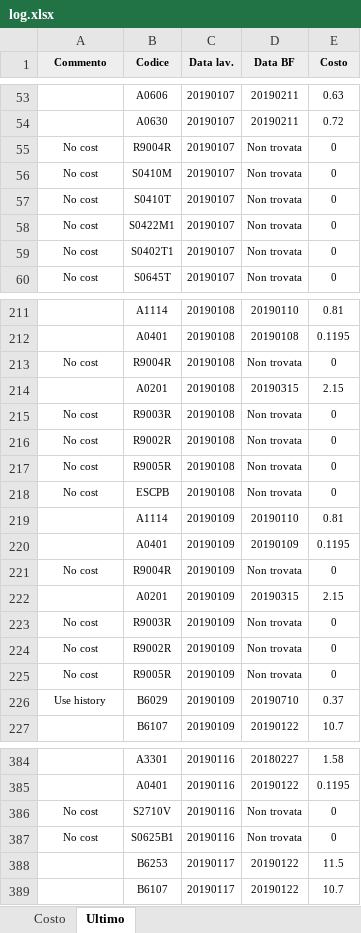
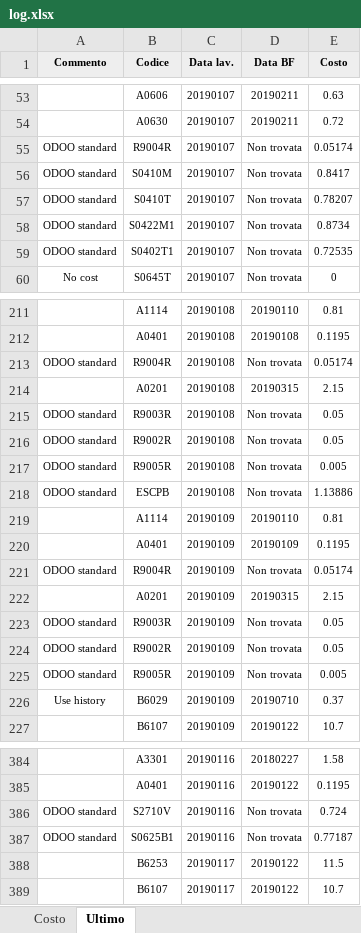
Before and after one commit to nicothebrush/test, an Excel workbook: log.xlsx, sheet Ultimo, drawn as a sheet; only a part is shown, gaps mark what is left out; values as stored, in another font and other column widths than the file's, no borders; the diff covers the shown part only; the diff names each change by its address in the sheet, - before the commit and + after, or states it on an @@ line.

```diff
--- a/log.xlsx (sheet Ultimo)
+++ b/log.xlsx (sheet Ultimo)
-A55:A59 (Commento): No cost
+A55:A59 (Commento): ODOO standard
-E55 (Costo): 0
+E55 (Costo): 0.05174
-E56 (Costo): 0
+E56 (Costo): 0.8417
-E57 (Costo): 0
+E57 (Costo): 0.78207
-E58 (Costo): 0
+E58 (Costo): 0.8734
-E59 (Costo): 0
+E59 (Costo): 0.72535
-A213 (Commento): No cost
+A213 (Commento): ODOO standard
-E213 (Costo): 0
+E213 (Costo): 0.05174
-A215:A218 (Commento): No cost
+A215:A218 (Commento): ODOO standard
-E215:E216 (Costo): 0
+E215:E216 (Costo): 0.05
-E217 (Costo): 0
+E217 (Costo): 0.005
-E218 (Costo): 0
+E218 (Costo): 1.13886
-A221 (Commento): No cost
+A221 (Commento): ODOO standard
-E221 (Costo): 0
+E221 (Costo): 0.05174
-A223:A225 (Commento): No cost
+A223:A225 (Commento): ODOO standard
-E223:E224 (Costo): 0
+E223:E224 (Costo): 0.05
-E225 (Costo): 0
+E225 (Costo): 0.005
-A386:A387 (Commento): No cost
+A386:A387 (Commento): ODOO standard
-E386 (Costo): 0
+E386 (Costo): 0.724
-E387 (Costo): 0
+E387 (Costo): 0.77187
```
Also changed, not shown: 680 edited cells elsewhere in this sheet, sheet Costo.
